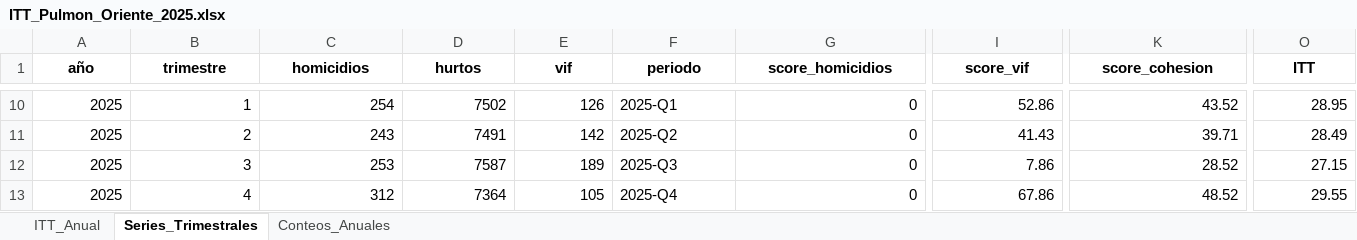
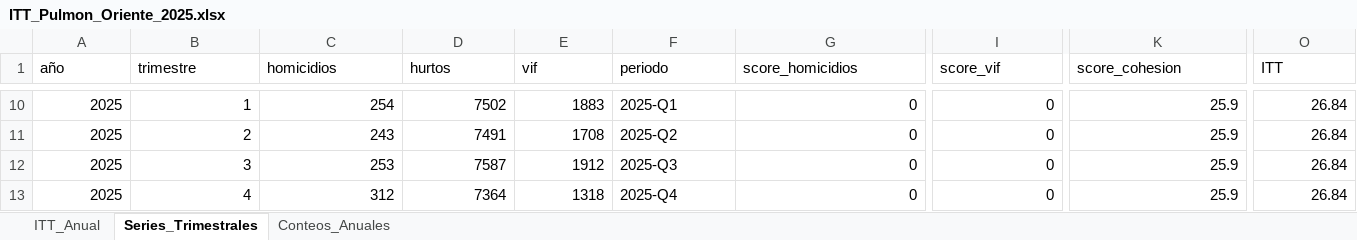
Before and after one commit to Pabandres85/Itt_repos_cali, an Excel workbook: outputs/IMAGENES_POR_ITT/itt_pulmon_oriente/ITT_Pulmon_Oriente_2025.xlsx, sheet Series_Trimestrales, drawn as a sheet; only a part is shown, gaps mark what is left out; values as stored, in another font and other column widths than the file's, no borders; the diff covers the shown part only; the diff names each change by its address in the sheet, - before the commit and + after, or states it on an @@ line.

```diff
--- a/outputs/IMAGENES_POR_ITT/itt_pulmon_oriente/ITT_Pulmon_Oriente_2025.xlsx (sheet Series_Trimestrales)
+++ b/outputs/IMAGENES_POR_ITT/itt_pulmon_oriente/ITT_Pulmon_Oriente_2025.xlsx (sheet Series_Trimestrales)
@@ A1:O1 bold: on → off, alignment: center → left @@
-E10 (vif): 126
+E10 (vif): 1883
-I10 (score_vif): 52.86
+I10 (score_vif): 0
-K10 (score_cohesion): 43.52
+K10 (score_cohesion): 25.9
-O10 (ITT): 28.95
+O10 (ITT): 26.84
-E11 (vif): 142
+E11 (vif): 1708
-I11 (score_vif): 41.43
+I11 (score_vif): 0
-K11 (score_cohesion): 39.71
+K11 (score_cohesion): 25.9
-O11 (ITT): 28.49
+O11 (ITT): 26.84
-E12 (vif): 189
+E12 (vif): 1912
-I12 (score_vif): 7.86
+I12 (score_vif): 0
-K12 (score_cohesion): 28.52
+K12 (score_cohesion): 25.9
-O12 (ITT): 27.15
+O12 (ITT): 26.84
-E13 (vif): 105
+E13 (vif): 1318
-I13 (score_vif): 67.86
+I13 (score_vif): 0
-K13 (score_cohesion): 48.52
+K13 (score_cohesion): 25.9
-O13 (ITT): 29.55
+O13 (ITT): 26.84
```
Also changed, not shown: 32 edited cells and cell formats elsewhere in this sheet, sheet ITT_Anual, sheet Conteos_Anuales, 10 other files.
